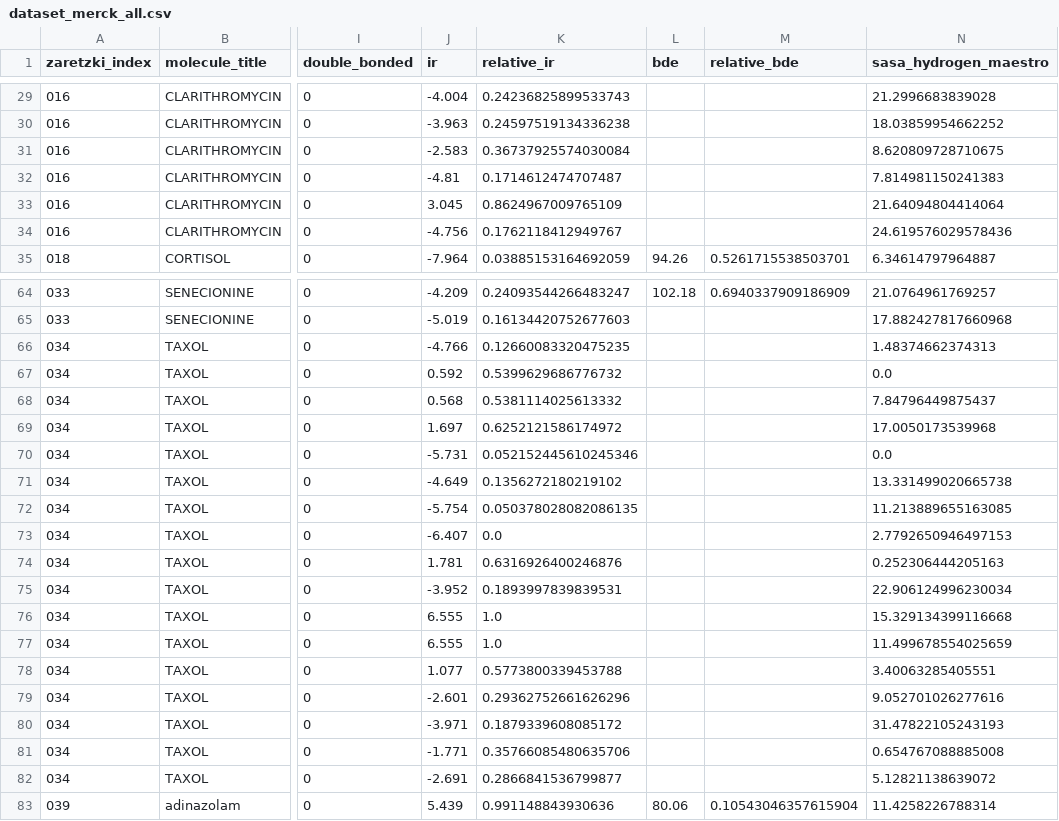
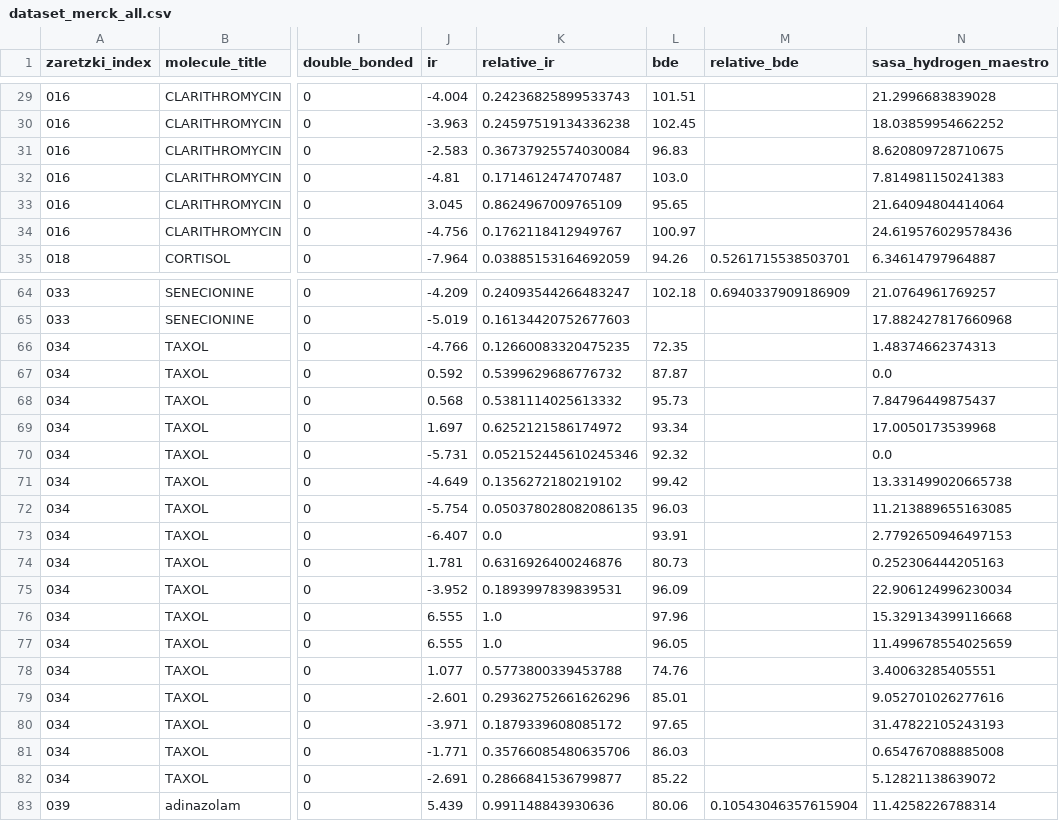
Before and after one commit to jcwang587/som-merck, a CSV file: data/dataset/dataset_merck_all.csv, drawn as a sheet; only a part is shown, gaps mark what is left out; the diff covers the shown part only; the diff names each change by its address in the sheet, - before the commit and + after, or states it on an @@ line.

```diff
--- a/data/dataset/dataset_merck_all.csv
+++ b/data/dataset/dataset_merck_all.csv
-L29 (bde): (empty)
+L29 (bde): 101.51
-L30 (bde): (empty)
+L30 (bde): 102.45
-L31 (bde): (empty)
+L31 (bde): 96.83
-L32 (bde): (empty)
+L32 (bde): 103.0
-L33 (bde): (empty)
+L33 (bde): 95.65
-L34 (bde): (empty)
+L34 (bde): 100.97
-L66 (bde): (empty)
+L66 (bde): 72.35
-L67 (bde): (empty)
+L67 (bde): 87.87
-L68 (bde): (empty)
+L68 (bde): 95.73
-L69 (bde): (empty)
+L69 (bde): 93.34
-L70 (bde): (empty)
+L70 (bde): 92.32
-L71 (bde): (empty)
+L71 (bde): 99.42
-L72 (bde): (empty)
+L72 (bde): 96.03
-L73 (bde): (empty)
+L73 (bde): 93.91
-L74 (bde): (empty)
+L74 (bde): 80.73
-L75 (bde): (empty)
+L75 (bde): 96.09
-L76 (bde): (empty)
+L76 (bde): 97.96
-L77 (bde): (empty)
+L77 (bde): 96.05
-L78 (bde): (empty)
+L78 (bde): 74.76
-L79 (bde): (empty)
+L79 (bde): 85.01
-L80 (bde): (empty)
+L80 (bde): 97.65
-L81 (bde): (empty)
+L81 (bde): 86.03
-L82 (bde): (empty)
+L82 (bde): 85.22
```
Also changed, not shown: 40 edited cells elsewhere in this file, 5 other files.
